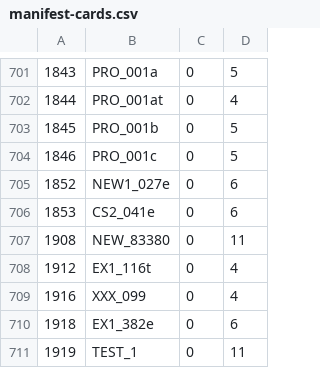
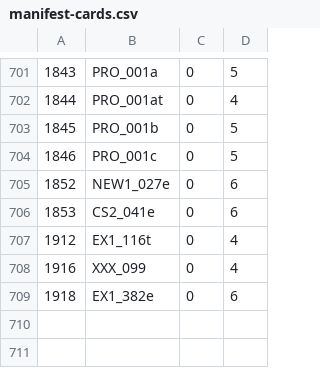
Before and after one commit to HearthSim/hsdata, a CSV file: manifest-cards.csv, drawn as a sheet; only a part is shown, gaps mark what is left out.

```diff
--- a/manifest-cards.csv
+++ b/manifest-cards.csv
@@ -706,3 +706,2 @@
 1853,CS2_041e,0,6
-1908,NEW_83380,0,11
 1912,EX1_116t,0,4
@@ -710,2 +709 @@
 1918,EX1_382e,0,6
-1919,TEST_1,0,11
```
Also changed, not shown: 45 other files.
